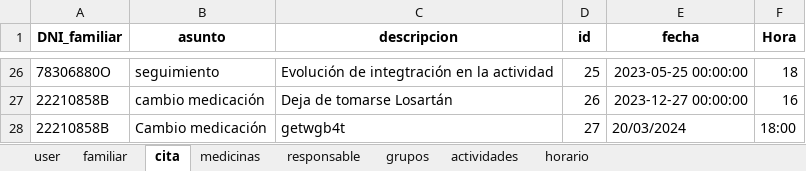
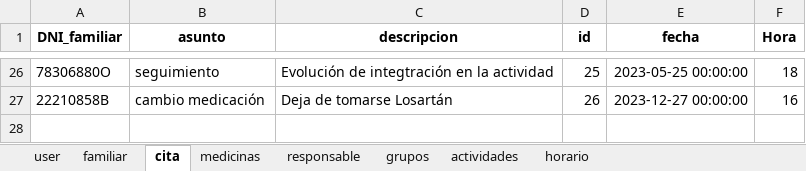
Before and after one commit to closecarefundation/PY-to-APK, an Excel workbook: closecare.xlsx, sheet cita, drawn as a sheet; only a part is shown, gaps mark what is left out; values as stored, in another font and other column widths than the file's, no borders; the diff names each change by its address in the sheet, - before the commit and + after, or states it on an @@ line.

Commit message:
Eliminar cita/s

```diff
--- a/closecare.xlsx (sheet cita)
+++ b/closecare.xlsx (sheet cita)
-row 28: 22210858B | Cambio medicación | getwgb4t | 27 | 20/03/2024 | 18:00
```
